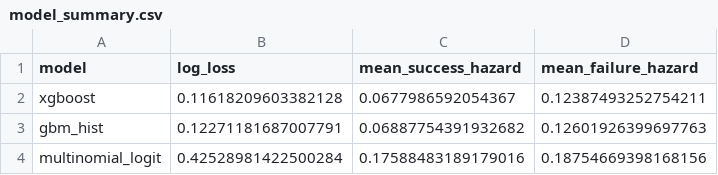
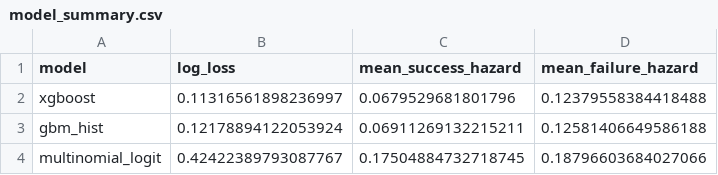
Before and after one commit to WhartonSABI/halo2026, a CSV file: data/results/model_summary.csv, drawn as a sheet.

```diff
--- a/data/results/model_summary.csv
+++ b/data/results/model_summary.csv
@@ -1,4 +1,4 @@
 model,log_loss,mean_success_hazard,mean_failure_hazard
-xgboost,0.11618209603382128,0.0677986592054367,0.12387493252754211
-gbm_hist,0.12271181687007791,0.06887754391932682,0.12601926399697763
-multinomial_logit,0.42528981422500284,0.17588483189179016,0.18754669398168156
+xgboost,0.11316561898236997,0.0679529681801796,0.12379558384418488
+gbm_hist,0.12178894122053924,0.06911269132215211,0.12581406649586188
+multinomial_logit,0.42422389793087767,0.17504884732718745,0.18796603684027066
```
Also changed, not shown: 3 other files.
